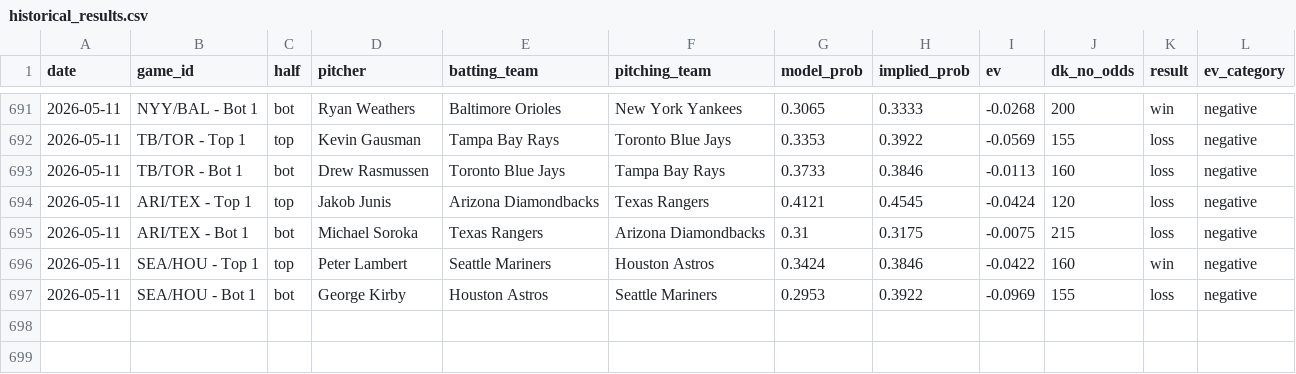
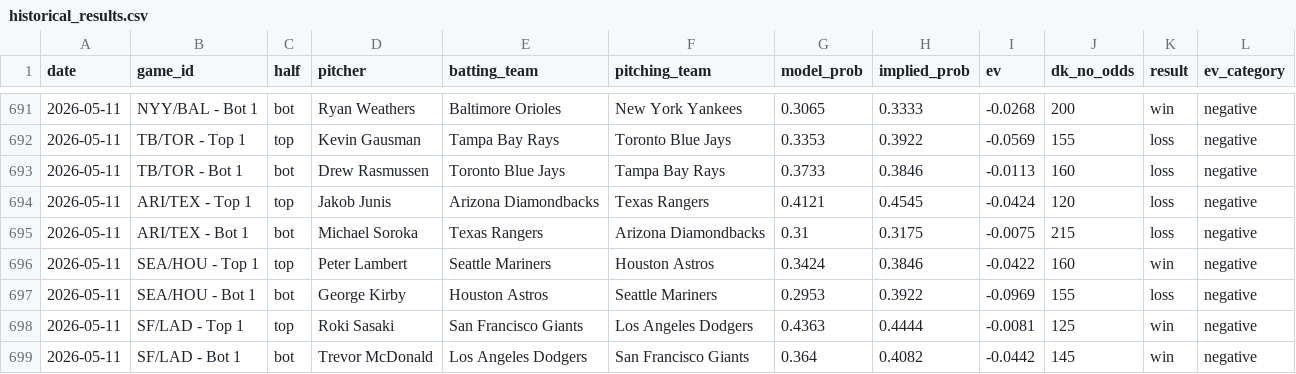
Before and after one commit to austinlmcconnell/mlb-nsfi-model, a CSV file: historical_results.csv, drawn as a sheet; only a part is shown, gaps mark what is left out.

```diff
--- a/historical_results.csv
+++ b/historical_results.csv
@@ -697 +697,3 @@ date,game_id,half,pitcher,batting_team,pitching_team,model_prob,implied_prob,ev,
 2026-05-11,SEA/HOU - Bot 1,bot,George Kirby,Houston Astros,Seattle Mariners,0.2953,0.3922,-0.0969,155,loss,negative
+2026-05-11,SF/LAD - Top 1,top,Roki Sasaki,San Francisco Giants,Los Angeles Dodgers,0.4363,0.4444,-0.0081,125,win,negative
+2026-05-11,SF/LAD - Bot 1,bot,Trevor McDonald,Los Angeles Dodgers,San Francisco Giants,0.364,0.4082,-0.0442,145,win,negative
```
Also changed, not shown: 1 other file.
